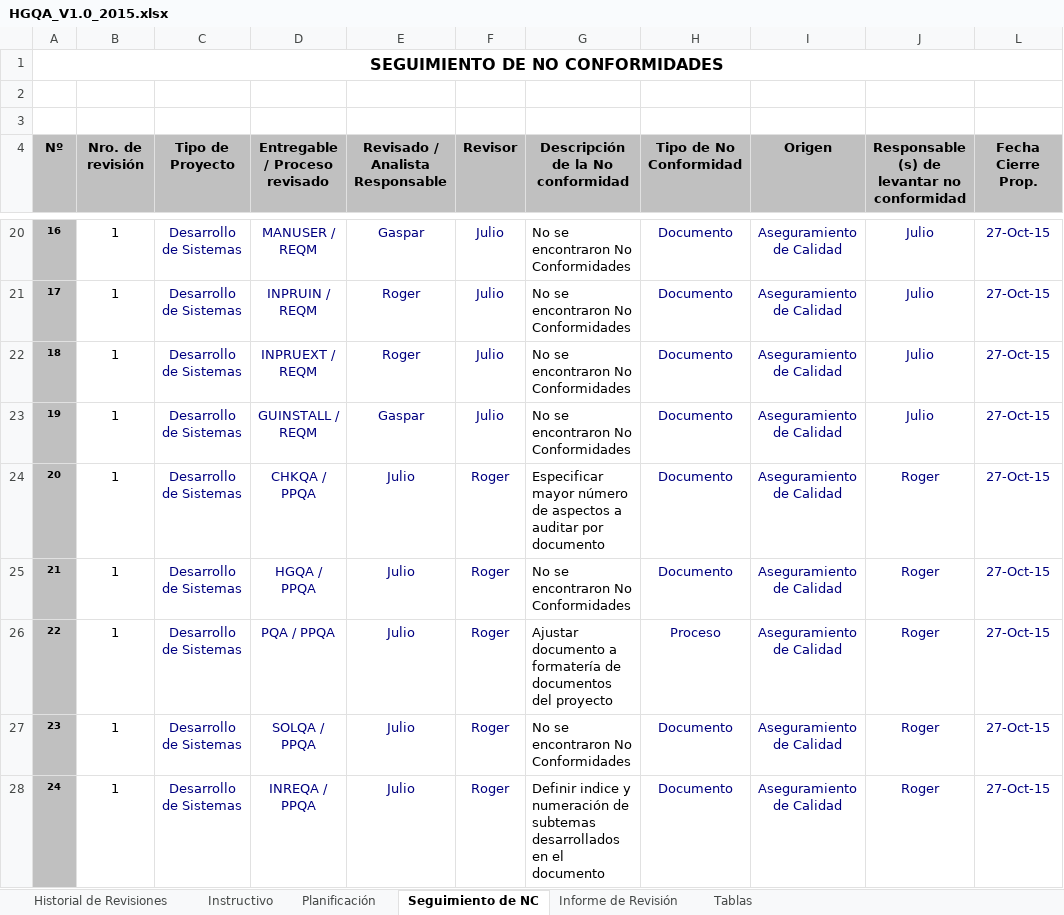
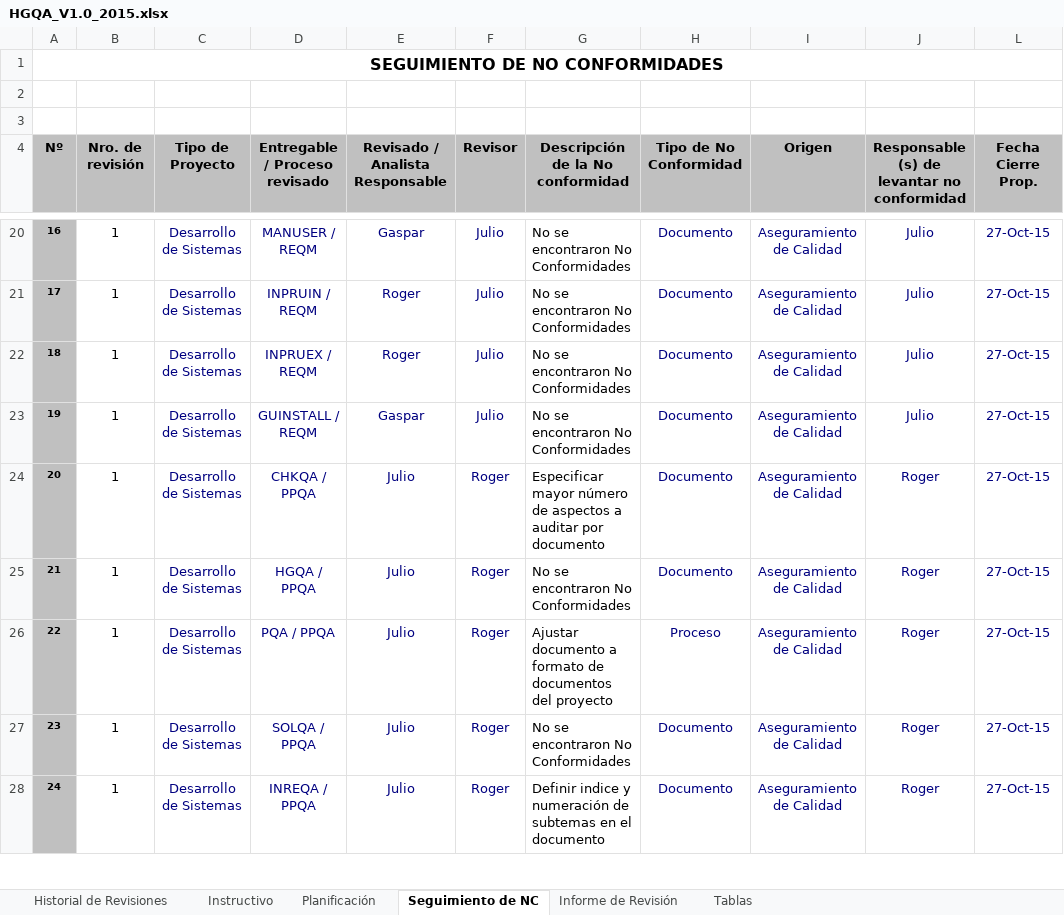
Before and after one commit to lowrider80/UTP-GPS-ALARM, an Excel workbook: Area_de_Proceso-_PPQA/HGQA/HGQA_V1.0_2015.xlsx, sheet Seguimiento de NC, drawn as a sheet; only a part is shown, gaps mark what is left out; values as stored, in another font and other column widths than the file's, no borders; charts and pictures not drawn; the diff covers the shown part only; the diff names each change by its address in the sheet, - before the commit and + after, or states it on an @@ line.

```diff
--- a/Area_de_Proceso-_PPQA/HGQA/HGQA_V1.0_2015.xlsx (sheet Seguimiento de NC)
+++ b/Area_de_Proceso-_PPQA/HGQA/HGQA_V1.0_2015.xlsx (sheet Seguimiento de NC)
-D22 (Entregable / Proceso revisado): INPRUEXT / REQM
+D22 (Entregable / Proceso revisado): INPRUEX / REQM
-G26 (Descripción de la No conformidad): …documento a formatería de documentos…
+G26 (Descripción de la No conformidad): …documento a formato de documentos…
-G28 (Descripción de la No conformidad): …de subtemas desarrollados en el…
+G28 (Descripción de la No conformidad): …de subtemas en el…
```
Also changed, not shown: 4 edited cells elsewhere in this sheet, sheet Instructivo, sheet Historial de Revisiones, sheet Tablas, sheet Planificación, charts or pictures, 2 other files.
